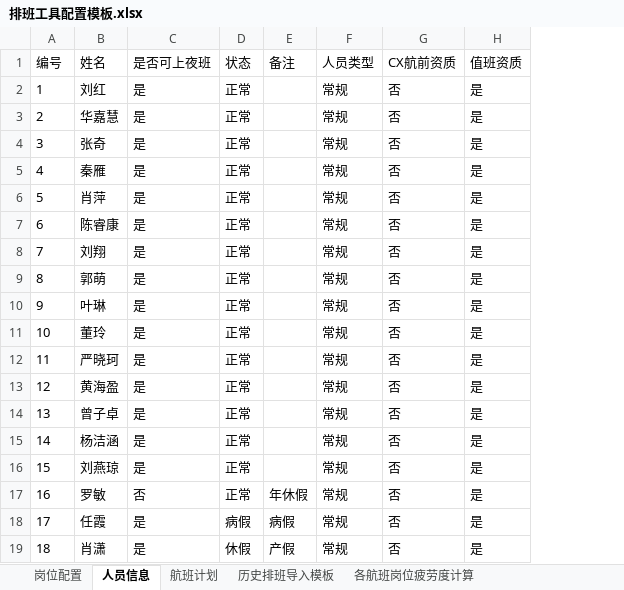
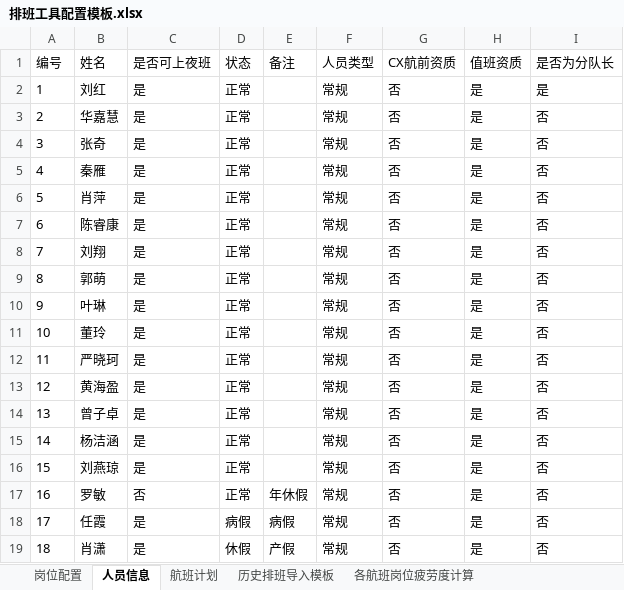
Before and after one commit to krc6666/autoschedule, an Excel workbook: public/template/排班工具配置模板.xlsx, sheet 人员信息, drawn as a sheet; values as stored, in another font and other column widths than the file's, no borders; the diff names each change by its address in the sheet, - before the commit and + after, or states it on an @@ line.

```diff
--- a/public/template/排班工具配置模板.xlsx (sheet 人员信息)
+++ b/public/template/排班工具配置模板.xlsx (sheet 人员信息)
+column I (是否为分队长), rows 2-19: 是 | 否 | 否 | 否 | 否 | 否 | 否 | 否 | 否 | 否 | 否 | 否 | 否 | 否 | 否 | 否 | 否 | 否
```
Also changed, not shown: 37 other files.
